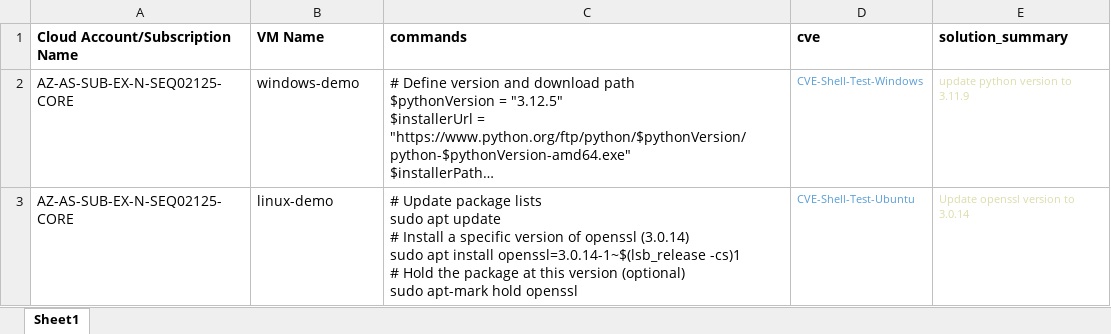
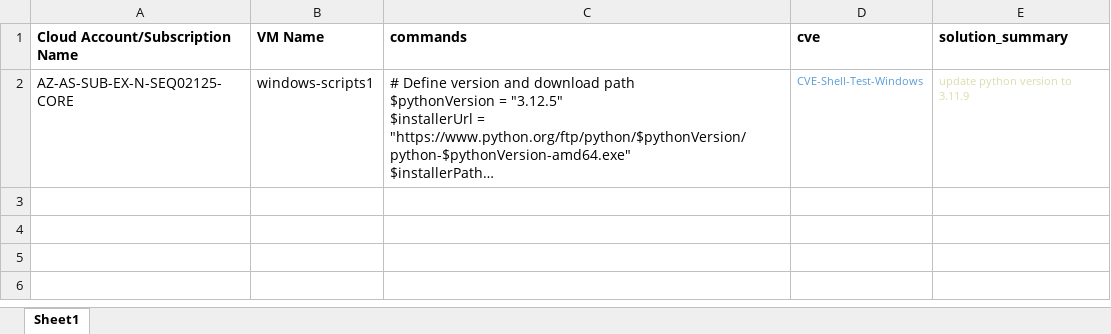
Before and after one commit to aayush1202/vm-command-runner, an Excel workbook: VMs.xlsx, sheet Sheet1, drawn as a sheet; long unchanged cells end in …; values as stored, in another font and other column widths than the file's, no borders; ↵ is a line break in a cell; the diff names each change by its address in the sheet, - before the commit and + after, or states it on an @@ line.

Commit message:
Internal demo final

```diff
--- a/VMs.xlsx (sheet Sheet1)
+++ b/VMs.xlsx (sheet Sheet1)
-B2 (VM Name): windows-demo
+B2 (VM Name): windows-scripts1
-row 3: AZ-AS-SUB-EX-N-SEQ02125-CORE | linux-demo | # Update package lists ↵ sudo apt update ↵ # Install a specific version of openssl (3.0.14) ↵ sudo apt install openssl=3.0.14-1~$(lsb_release -cs)1 ↵ # Hold the package at this version (optional) ↵ sudo apt-mark hold openssl | CVE-Shell-Test-Ubuntu | Update openssl version to 3.0.14
```
